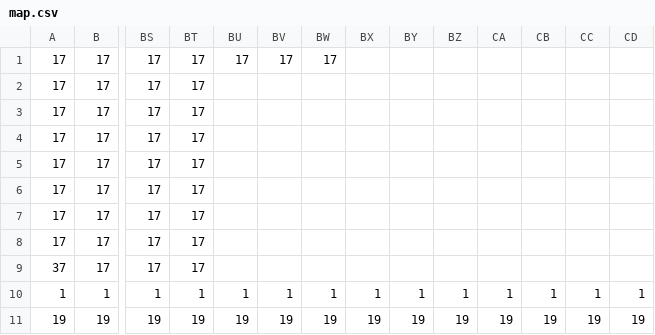
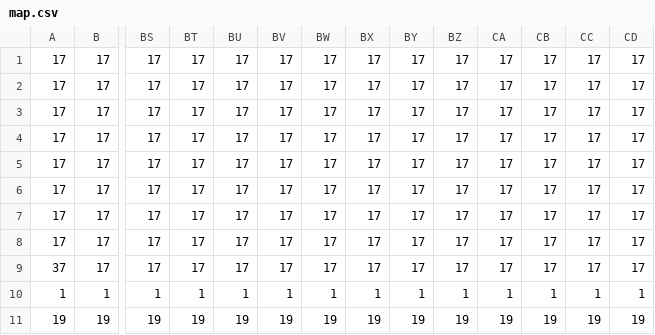
Before and after one commit to NgoVuDuy/SuperPika-game2D, a CSV file: img/map.csv, drawn as a sheet; only a part is shown, gaps mark what is left out; the diff names each change by its address in the sheet, - before the commit and + after, or states it on an @@ line.

```diff
--- a/img/map.csv
+++ b/img/map.csv
-BX1:BX9: (empty)
+BX1:BX9: 17
-BY1:BY9: (empty)
+BY1:BY9: 17
-BZ1:BZ9: (empty)
+BZ1:BZ9: 17
-CA1:CA9: (empty)
+CA1:CA9: 17
-CB1:CB9: (empty)
+CB1:CB9: 17
-CC1:CC9: (empty)
+CC1:CC9: 17
-CD1:CD9: (empty)
+CD1:CD9: 17
-BU2:BU9: (empty)
+BU2:BU9: 17
-BV2:BV9: (empty)
+BV2:BV9: 17
-BW2:BW9: (empty)
+BW2:BW9: 17
```
Also changed, not shown: 11 other files.
